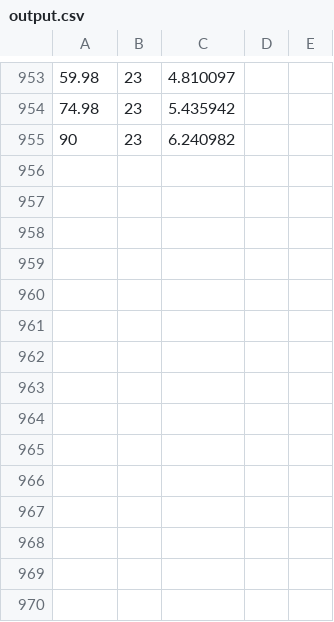
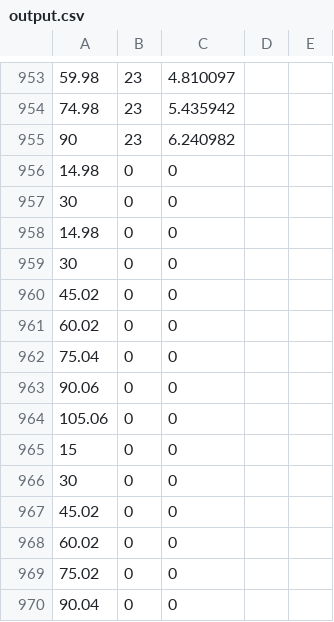
Before and after one commit to ethicia/AITMS-Sim, a CSV file: Assets/AITMS/Data/output.csv, drawn as a sheet; only a part is shown, gaps mark what is left out; the diff names each change by its address in the sheet, - before the commit and + after, or states it on an @@ line.

```diff
--- a/Assets/AITMS/Data/output.csv
+++ b/Assets/AITMS/Data/output.csv
+row 956: 14.98 | 0 | 0
+row 957: 30 | 0 | 0
+row 958: 14.98 | 0 | 0
+row 959: 30 | 0 | 0
+row 960: 45.02 | 0 | 0
+row 961: 60.02 | 0 | 0
+row 962: 75.04 | 0 | 0
+row 963: 90.06 | 0 | 0
+row 964: 105.06 | 0 | 0
+row 965: 15 | 0 | 0
+row 966: 30 | 0 | 0
+row 967: 45.02 | 0 | 0
+row 968: 60.02 | 0 | 0
+row 969: 75.02 | 0 | 0
+row 970: 90.04 | 0 | 0
```
Also changed, not shown: 15 other files.
